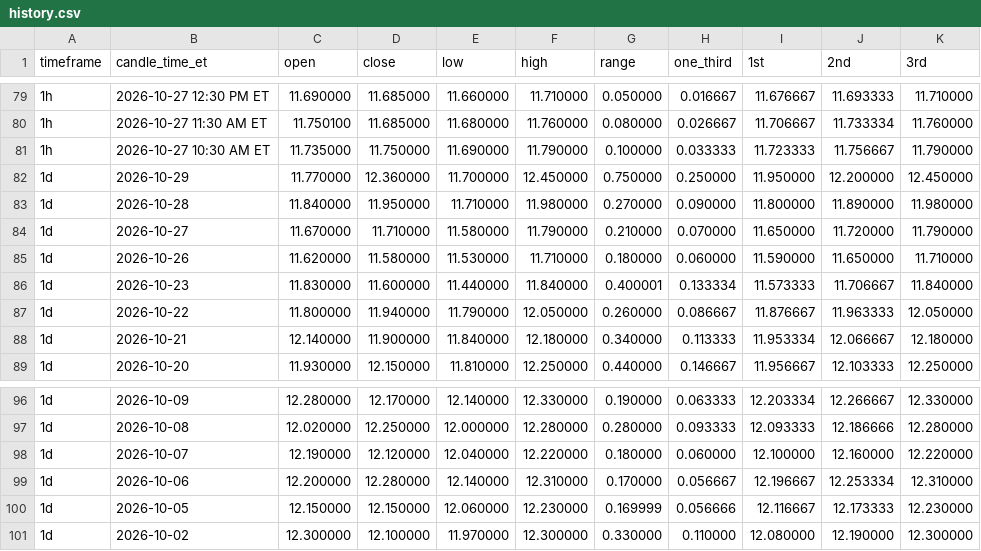
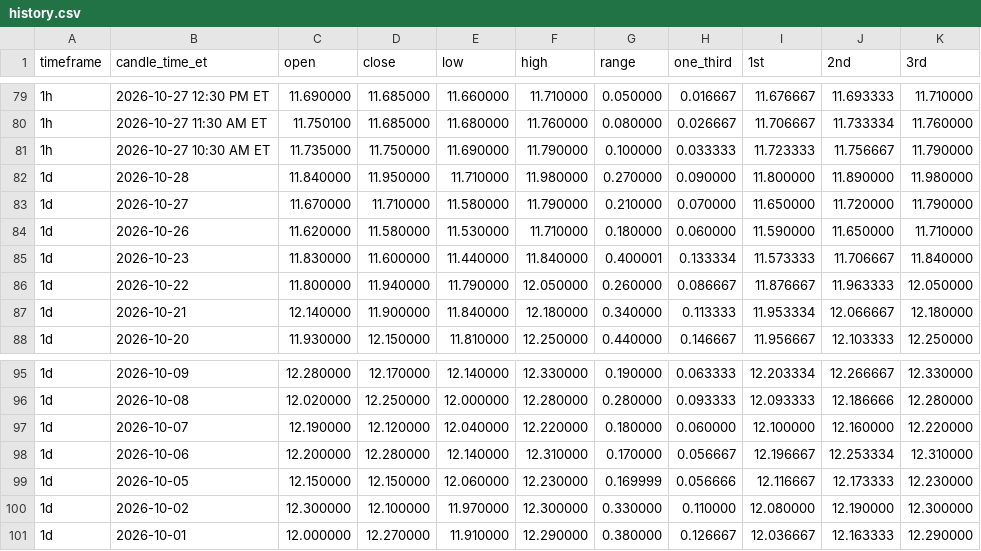
Before and after one commit to Einsteinmonkey/FordRuleofThirds, a CSV file: results/history.csv, drawn as a sheet; only a part is shown, gaps mark what is left out.

```diff
--- a/results/history.csv
+++ b/results/history.csv
@@ -81,3 +81,2 @@ timeframe,candle_time_et,open,close,low,high,range,one_third,1st,2nd,3rd
 1h,2026-10-27 10:30 AM ET,11.735000,11.750000,11.690000,11.790000,0.100000,0.033333,11.723333,11.756667,11.790000
-1d,2026-10-29,11.770000,12.360000,11.700000,12.450000,0.750000,0.250000,11.950000,12.200000,12.450000
 1d,2026-10-28,11.840000,11.950000,11.710000,11.980000,0.270000,0.090000,11.800000,11.890000,11.980000
@@ -101 +100,2 @@ timeframe,candle_time_et,open,close,low,high,range,one_third,1st,2nd,3rd
 1d,2026-10-02,12.300000,12.100000,11.970000,12.300000,0.330000,0.110000,12.080000,12.190000,12.300000
+1d,2026-10-01,12.000000,12.270000,11.910000,12.290000,0.380000,0.126667,12.036667,12.163333,12.290000
```
Also changed, not shown: 2 other files.
